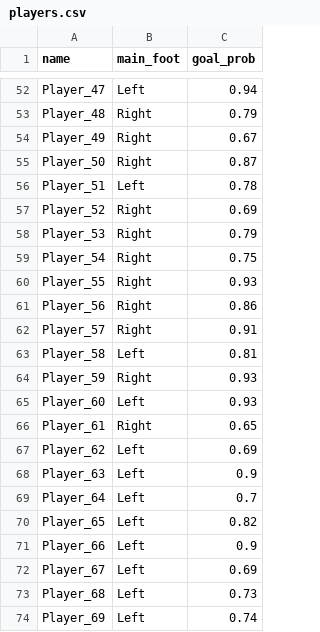
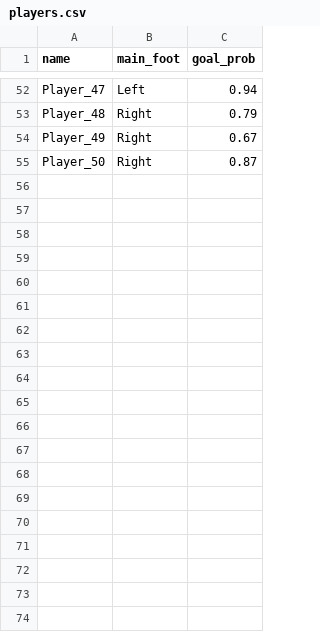
Before and after one commit to Liuabi520/CS497_Proj, a CSV file: players.csv, drawn as a sheet; only a part is shown, gaps mark what is left out; the diff covers the shown part only.

```diff
--- a/players.csv
+++ b/players.csv
@@ -55,20 +55 @@ Player_49,Right,0.67
 Player_50,Right,0.87
-Player_51,Left,0.78
-Player_52,Right,0.69
-Player_53,Right,0.79
-Player_54,Right,0.75
-Player_55,Right,0.93
-Player_56,Right,0.86
-Player_57,Right,0.91
-Player_58,Left,0.81
-Player_59,Right,0.93
-Player_60,Left,0.93
-Player_61,Right,0.65
-Player_62,Left,0.69
-Player_63,Left,0.9
-Player_64,Left,0.7
-Player_65,Left,0.82
-Player_66,Left,0.9
-Player_67,Left,0.69
-Player_68,Left,0.73
-Player_69,Left,0.74
```
Also changed, not shown: 31 removed rows elsewhere in this file, penalty_kicks_dataset.csv.
